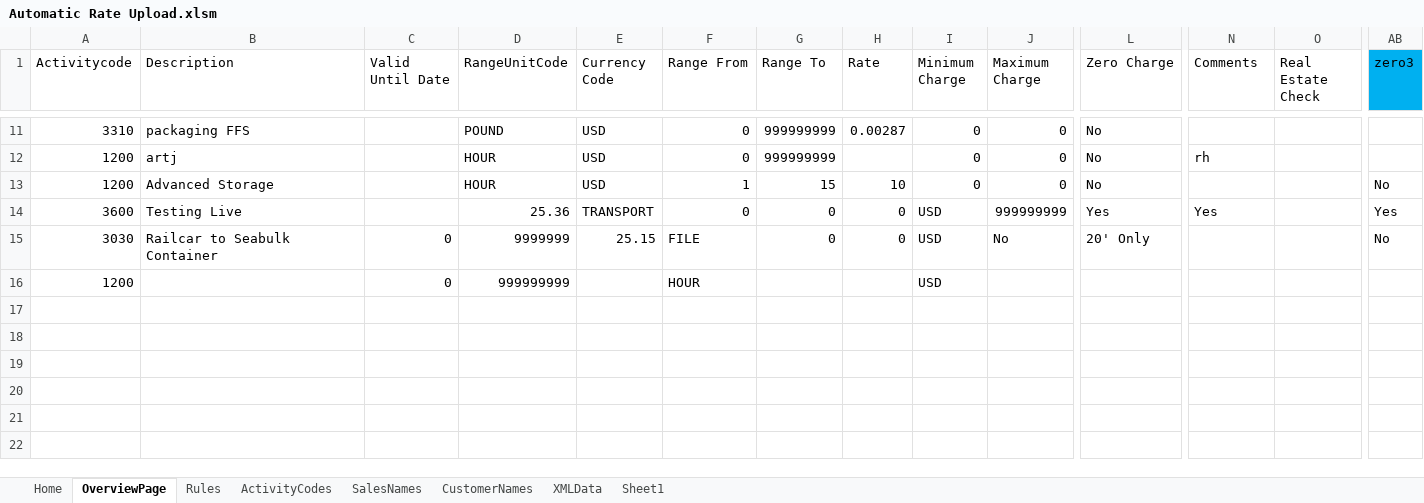
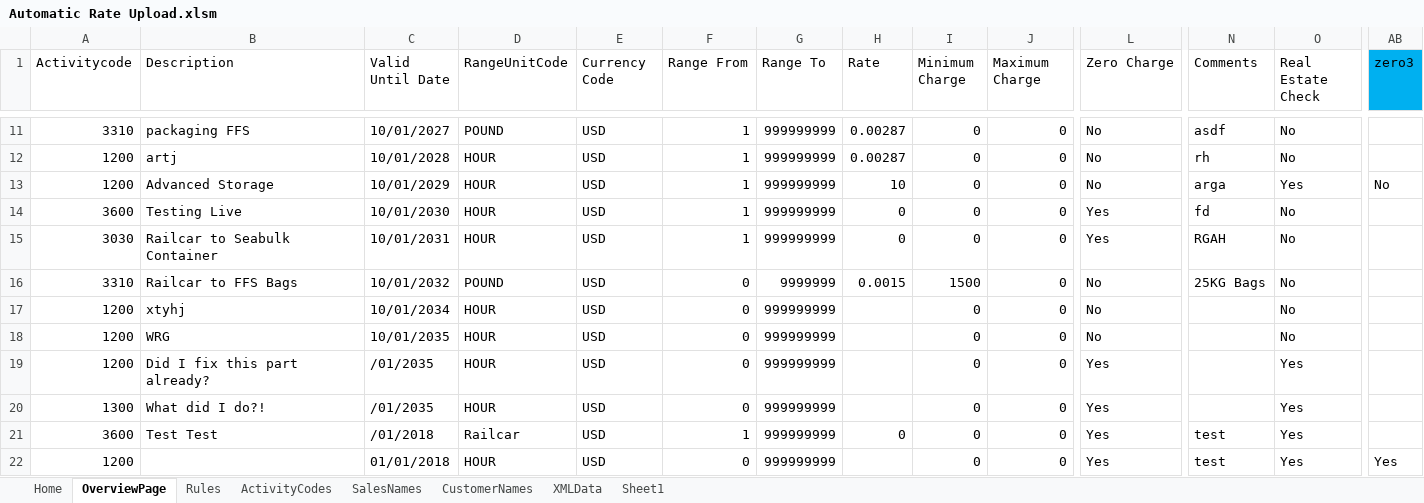
Before and after one commit to Julietta2525/AutomaticInvoicingForm, an Excel workbook: Automatic Rate Upload.xlsm, sheet OverviewPage, drawn as a sheet; only a part is shown, gaps mark what is left out; values as stored, in another font and other column widths than the file's, no borders; removed rows and columns are numbered as before the commit, all else as after; rows hold the shown columns only; the diff covers the shown part only; the diff names each change by its address in the sheet, - before the commit and + after, or states it on an @@ line.

```diff
--- a/Automatic Rate Upload.xlsm (sheet OverviewPage)
+++ b/Automatic Rate Upload.xlsm (sheet OverviewPage)
-C11 (Valid Until Date): (empty)
+C11 (Valid Until Date): 10/01/2027
-F11:F12 (Range From): 0
+F11:F12 (Range From): 1
-N11 (Comments): (empty)
+N11 (Comments): asdf
-O11:O12 (Real Estate Check): (empty)
+O11:O12 (Real Estate Check): No
-C12 (Valid Until Date): (empty)
+C12 (Valid Until Date): 10/01/2028
-H12 (Rate): (empty)
+H12 (Rate): 0.00287
-C13 (Valid Until Date): (empty)
+C13 (Valid Until Date): 10/01/2029
-G13 (Range To): 15
+G13 (Range To): 999999999
-N13 (Comments): (empty)
+N13 (Comments): arga
-O13 (Real Estate Check): (empty)
+O13 (Real Estate Check): Yes
-row 14: 3600 | Testing Live |  | 25.36 | TRANSPORT | 0 | 0 | 0 | USD | 999999999 | Yes | Yes |  | Yes
+row 14: 3600 | Testing Live | 10/01/2030 | HOUR | USD | 1 | 999999999 | 0 | 0 | 0 | Yes | fd | No
-C15 (Valid Until Date): 0
+C15 (Valid Until Date): 10/01/2031
-D15 (RangeUnitCode): 9999999
+D15 (RangeUnitCode): HOUR
-E15 (Currency Code): 25.15
+E15 (Currency Code): USD
-F15 (Range From): FILE
+F15 (Range From): 1
-G15 (Range To): 0
+G15 (Range To): 999999999
-I15 (Minimum Charge): USD
+I15 (Minimum Charge): 0
-J15 (Maximum Charge): No
+J15 (Maximum Charge): 0
-L15 (Zero Charge): 20' Only
+L15 (Zero Charge): Yes
-N15 (Comments): (empty)
+N15 (Comments): RGAH
-O15 (Real Estate Check): (empty)
+O15 (Real Estate Check): No
-AB15 (zero3): No
+AB15 (zero3): (empty)
-row 16: 1200 |  | 0 | 999999999 |  | HOUR |  |  | USD
+row 16: 3310 | Railcar to FFS Bags | 10/01/2032 | POUND | USD | 0 | 9999999 | 0.0015 | 1500 | 0 | No | 25KG Bags | No
+row 17: 1200 | xtyhj | 10/01/2034 | HOUR | USD | 0 | 999999999 |  | 0 | 0 | No |  | No
+row 18: 1200 | WRG | 10/01/2035 | HOUR | USD | 0 | 999999999 |  | 0 | 0 | No |  | No
+row 19: 1200 | Did I fix this part already? | /01/2035 | HOUR | USD | 0 | 999999999 |  | 0 | 0 | Yes |  | Yes
+row 20: 1300 | What did I do?! | /01/2035 | HOUR | USD | 0 | 999999999 |  | 0 | 0 | Yes |  | Yes
+row 21: 3600 | Test Test | /01/2018 | Railcar | USD | 1 | 999999999 | 0 | 0 | 0 | Yes | test | Yes
+row 22: 1200 |  | 01/01/2018 | HOUR | USD | 0 | 999999999 |  | 0 | 0 | Yes | test | Yes | Yes
```
Also changed, not shown: 37 edited cells elsewhere in this sheet, sheet ActivityCodes, formulas that keep their value, 1 other file.
